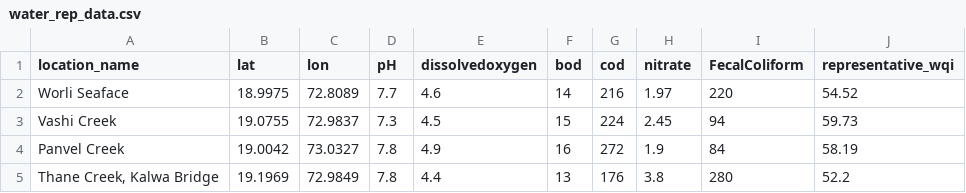
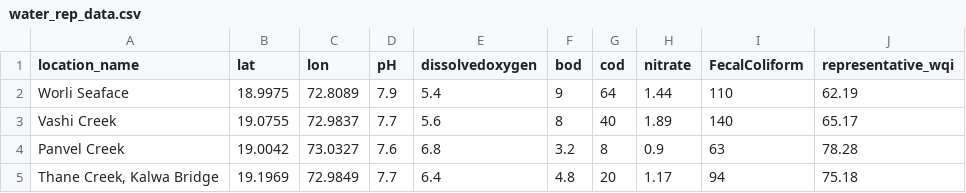
Before and after one commit to jatharva04/Evaluating-Water-and-Air-Quality, a CSV file: water_rep_data.csv, drawn as a sheet; only a part is shown; the diff covers the shown part only.

Commit message:
Refactor model loading and update AQI UI colors
Centralizes all model and explainer loading into a single lazy-loading function to improve startup performance and reliability. Updates AQI color codes to match standard conventions and adjusts representative WQI values. Improves map popups, disables debug prints, and enhances chart/legend UI. Adds a script for Google AQI API testing, minor chat window and spinner UI tweaks, and improves template structure for maintainability.

```diff
--- a/water_rep_data.csv
+++ b/water_rep_data.csv
@@ -1,5 +1,5 @@
 location_name,lat,lon,pH,dissolvedoxygen,bod,cod,nitrate,FecalColiform,representative_wqi
-Worli Seaface,18.9975,72.8089,7.7,4.6,14,216,1.97,220,54.52
-Vashi Creek,19.0755,72.9837,7.3,4.5,15,224,2.45,94,59.73
-Panvel Creek,19.0042,73.0327,7.8,4.9,16,272,1.9,84,58.19
-"Thane Creek, Kalwa Bridge",19.1969,72.9849,7.8,4.4,13,176,3.8,280,52.2
+Worli Seaface,18.9975,72.8089,7.9,5.4,9,64,1.44,110,62.19
+Vashi Creek,19.0755,72.9837,7.7,5.6,8,40,1.89,140,65.17
+Panvel Creek,19.0042,73.0327,7.6,6.8,3.2,8,0.9,63,78.28
+"Thane Creek, Kalwa Bridge",19.1969,72.9849,7.7,6.4,4.8,20,1.17,94,75.18
```
Also changed, not shown: 84 edited cells elsewhere in this file, 7 other files.
